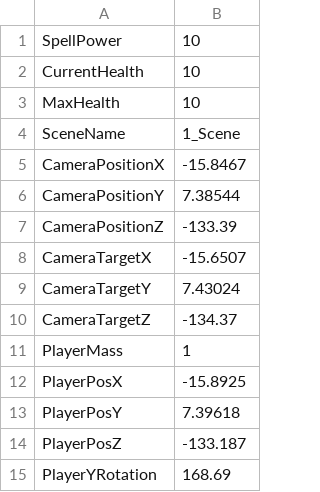
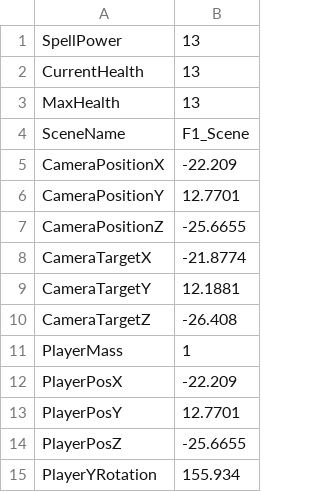
Before and after one commit to HalcionCyanide/SP3_T14N, a CSV file: Base/DrivenFiles/PlayerSave2.csv, drawn as a sheet.

```diff
--- a/Base/DrivenFiles/PlayerSave2.csv
+++ b/Base/DrivenFiles/PlayerSave2.csv
@@ -1,15 +1,15 @@
-SpellPower,10
-CurrentHealth,10
-MaxHealth,10
-SceneName,1_Scene
-CameraPositionX,-15.8467
-CameraPositionY,7.38544
-CameraPositionZ,-133.39
-CameraTargetX,-15.6507
-CameraTargetY,7.43024
-CameraTargetZ,-134.37
+SpellPower,13
+CurrentHealth,13
+MaxHealth,13
+SceneName,F1_Scene
+CameraPositionX,-22.209
+CameraPositionY,12.7701
+CameraPositionZ,-25.6655
+CameraTargetX,-21.8774
+CameraTargetY,12.1881
+CameraTargetZ,-26.408
 PlayerMass,1
-PlayerPosX,-15.8925
-PlayerPosY,7.39618
-PlayerPosZ,-133.187
-PlayerYRotation,168.69
+PlayerPosX,-22.209
+PlayerPosY,12.7701
+PlayerPosZ,-25.6655
+PlayerYRotation,155.934
```
Also changed, not shown: Base/DrivenFiles/PlayerSave1.csv, Base/DrivenFiles/quests/q_Rating Up.csv, 4 other files.
